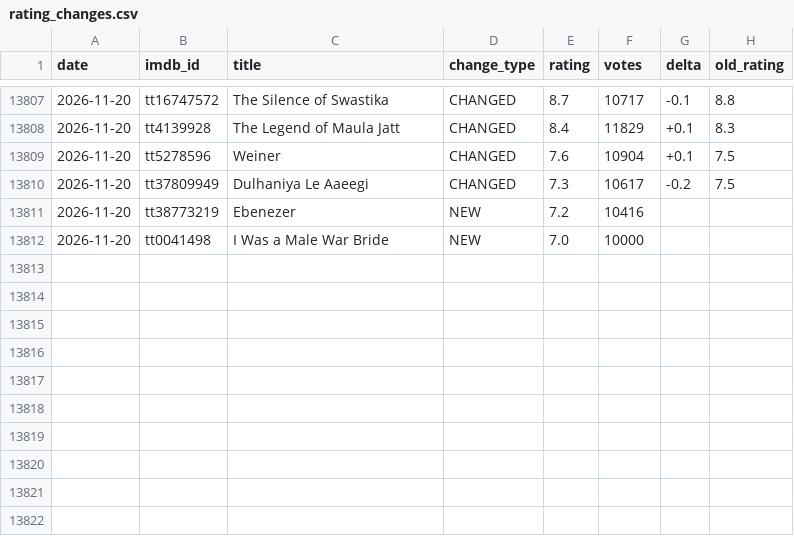
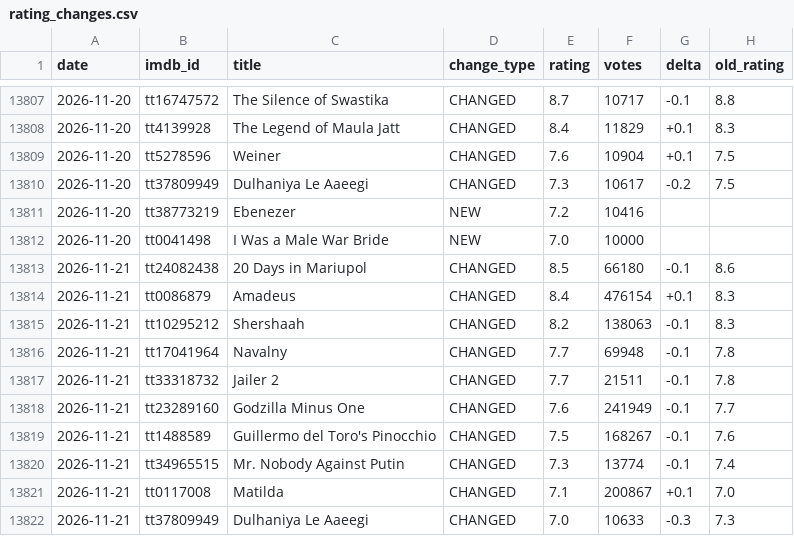
Before and after one commit to Laolu-MD/imdb-monitor, a CSV file: rating_changes.csv, drawn as a sheet; only a part is shown, gaps mark what is left out.

```diff
--- a/rating_changes.csv
+++ b/rating_changes.csv
@@ -13812 +13812,11 @@ date,imdb_id,title,change_type,rating,votes,delta,old_rating
 2026-11-20,tt0041498,I Was a Male War Bride,NEW,7.0,10000,,
+2026-11-21,tt24082438,20 Days in Mariupol,CHANGED,8.5,66180,-0.1,8.6
+2026-11-21,tt0086879,Amadeus,CHANGED,8.4,476154,+0.1,8.3
+2026-11-21,tt10295212,Shershaah,CHANGED,8.2,138063,-0.1,8.3
+2026-11-21,tt17041964,Navalny,CHANGED,7.7,69948,-0.1,7.8
+2026-11-21,tt33318732,Jailer 2,CHANGED,7.7,21511,-0.1,7.8
+2026-11-21,tt23289160,Godzilla Minus One,CHANGED,7.6,241949,-0.1,7.7
+2026-11-21,tt1488589,Guillermo del Toro's Pinocchio,CHANGED,7.5,168267,-0.1,7.6
+2026-11-21,tt34965515,Mr. Nobody Against Putin,CHANGED,7.3,13774,-0.1,7.4
+2026-11-21,tt0117008,Matilda,CHANGED,7.1,200867,+0.1,7.0
+2026-11-21,tt37809949,Dulhaniya Le Aaeegi,CHANGED,7.0,10633,-0.3,7.3
```
Also changed, not shown: latest.csv, 2 other files.
